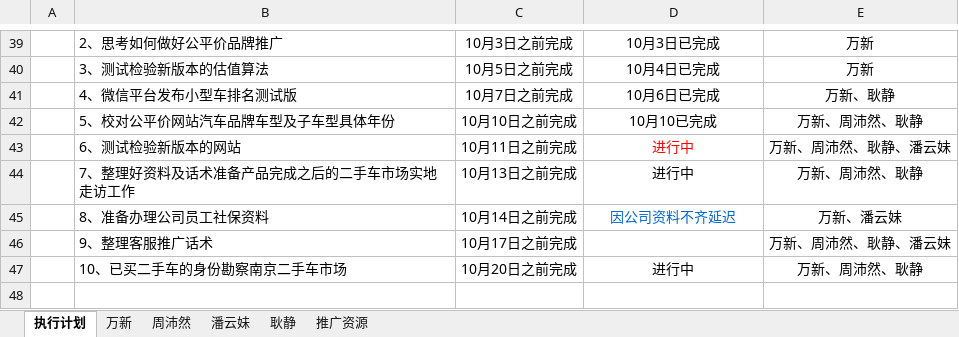
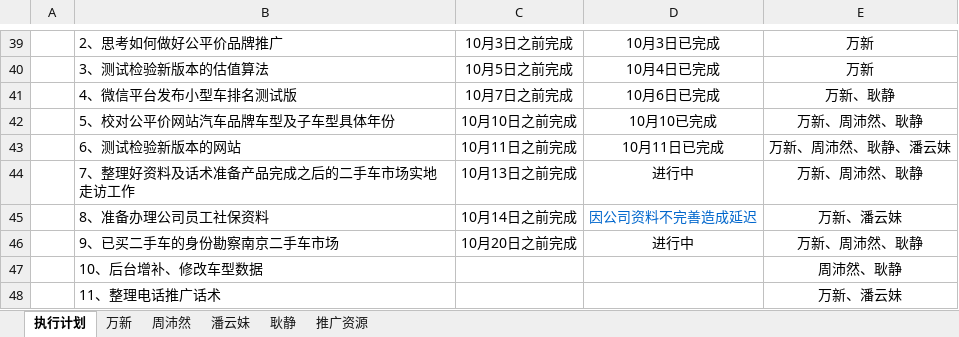
Before and after one commit to GPJxiaoshou/xiaoshou, an Excel workbook: 日志.xlsx, sheet 执行计划, drawn as a sheet; only a part is shown, gaps mark what is left out; values as stored, in another font and other column widths than the file's, no borders; removed rows and columns are numbered as before the commit, all else as after; the diff names each change by its address in the sheet, - before the commit and + after, or states it on an @@ line.

Commit message:
日志

```diff
--- a/日志.xlsx (sheet 执行计划)
+++ b/日志.xlsx (sheet 执行计划)
-D43: 进行中
+D43: 10月11日已完成
-D43 text colour: #FF0000
+D43 text colour: black
-D45: 因公司资料不齐延迟
+D45: 因公司资料不完善造成延迟
-row 46:  | 9、整理客服推广话术 | 10月17日之前完成 |  | 万新、周沛然、耿静、潘云妹
-B46: 10、已买二手车的身份勘察南京二手车市场
+B46: 9、已买二手车的身份勘察南京二手车市场
+row 47:  | 10、后台增补、修改车型数据 |  |  | 周沛然、耿静
+row 48:  | 11、整理电话推广话术 |  |  | 万新、潘云妹
```
Also changed, not shown: sheet 万新, sheet 耿静.
